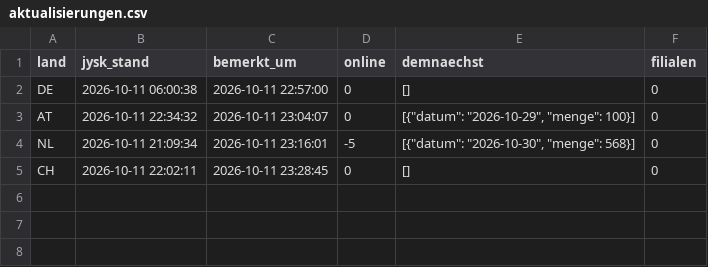
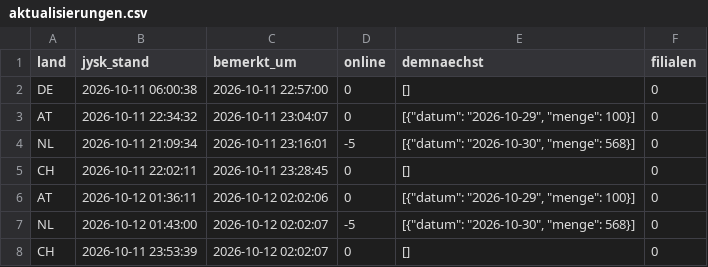
Before and after one commit to Transferdata26/jysk-waechter, a CSV file: aktualisierungen.csv, drawn as a sheet; the diff names each change by its address in the sheet, - before the commit and + after, or states it on an @@ line.

```diff
--- a/aktualisierungen.csv
+++ b/aktualisierungen.csv
+row 6: AT | 2026-10-12 01:36:11 | 2026-10-12 02:02:06 | 0 | [{"datum": "2026-10-29", "menge": 100}] | 0
+row 7: NL | 2026-10-12 01:43:00 | 2026-10-12 02:02:07 | -5 | [{"datum": "2026-10-30", "menge": 568}] | 0
+row 8: CH | 2026-10-11 23:53:39 | 2026-10-12 02:02:07 | 0 | [] | 0
```
Also changed, not shown: 1 other file.
